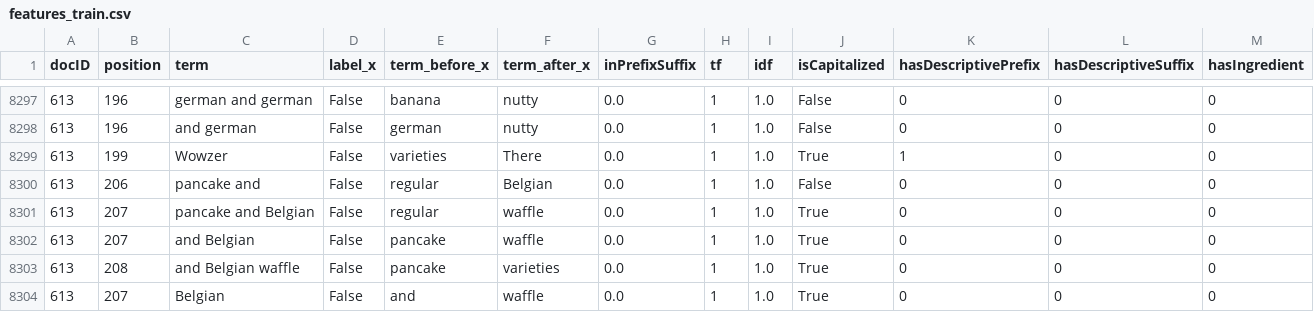
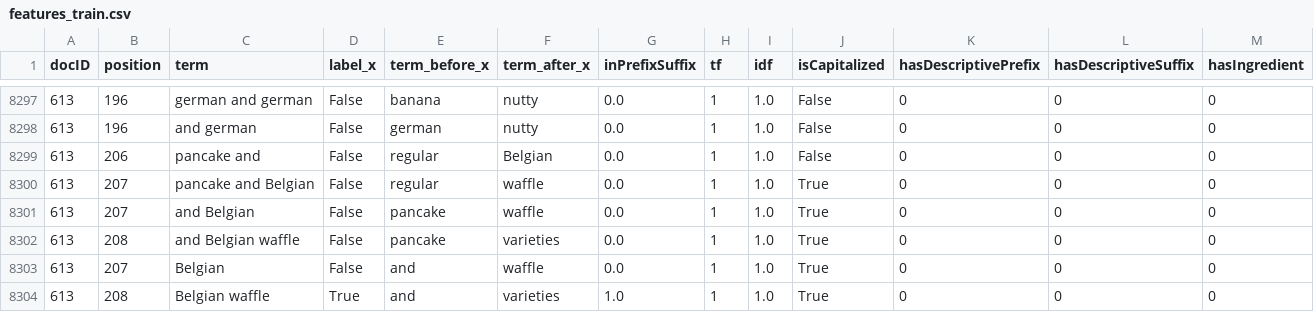
Before and after one commit to yogeshchellappa/CS839-DataScience, a CSV file: features_train.csv, drawn as a sheet; only a part is shown, gaps mark what is left out; the shorter side is filled out with more unchanged rows; the diff names each change by its address in the sheet, - before the commit and + after, or states it on an @@ line.

```diff
--- a/features_train.csv
+++ b/features_train.csv
-row 8299: 613 | 199 | Wowzer | False | varieties | There | 0.0 | 1 | 1.0 | True | 1 | 0 | 0
```
Also changed, not shown: output.csv, pruned_train.csv, 1 other file.
